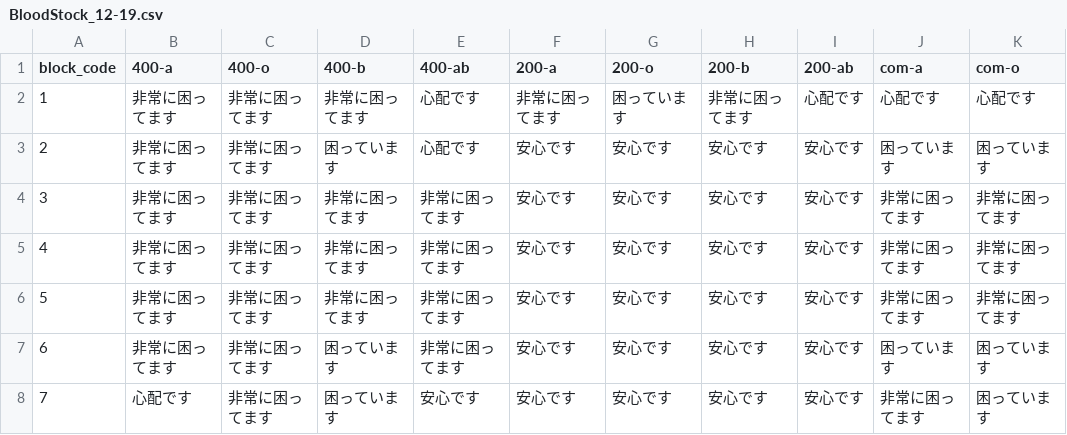
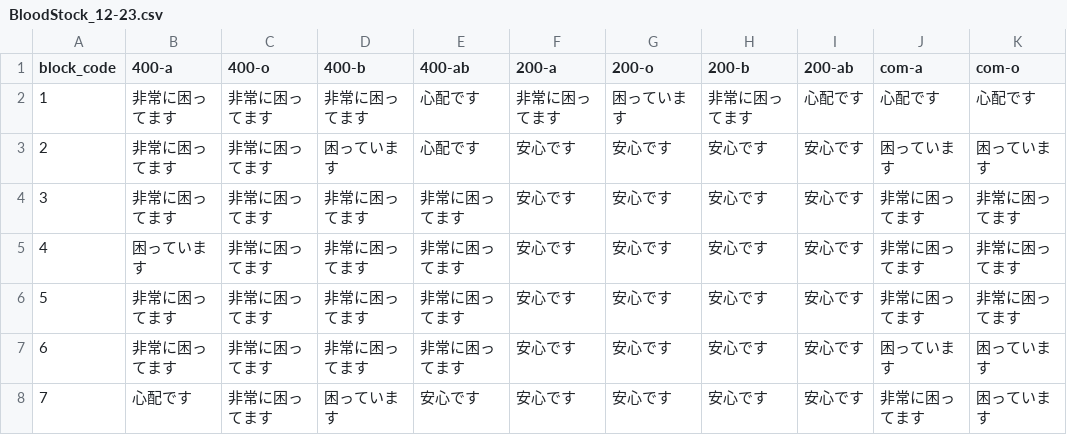
Before and after one commit to 5522079/kenketsu-navi, a CSV file: data/BloodStock_12-23.csv (was data/BloodStock_12-19.csv), drawn as a sheet; only a part is shown; the diff names each change by its address in the sheet, - before the commit and + after, or states it on an @@ line.

```diff
--- a/data/BloodStock_12-19.csv
+++ b/data/BloodStock_12-23.csv
-B5 (400-a): 非常に困ってます
+B5 (400-a): 困っています
-D7 (400-b): 困っています
+D7 (400-b): 非常に困ってます
```
